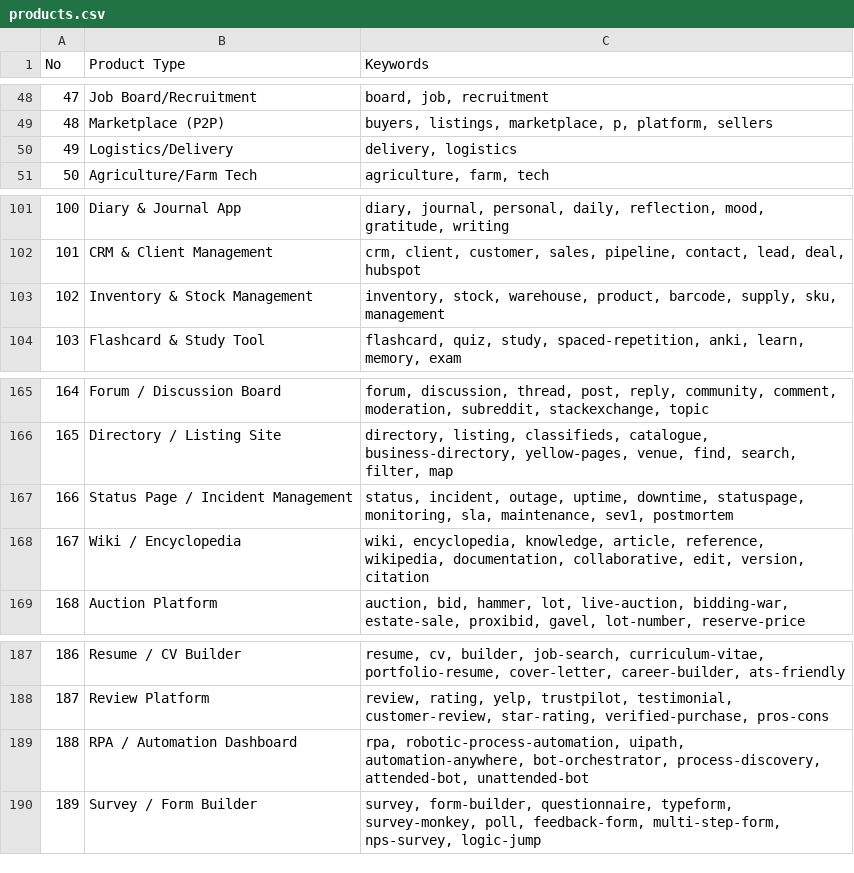
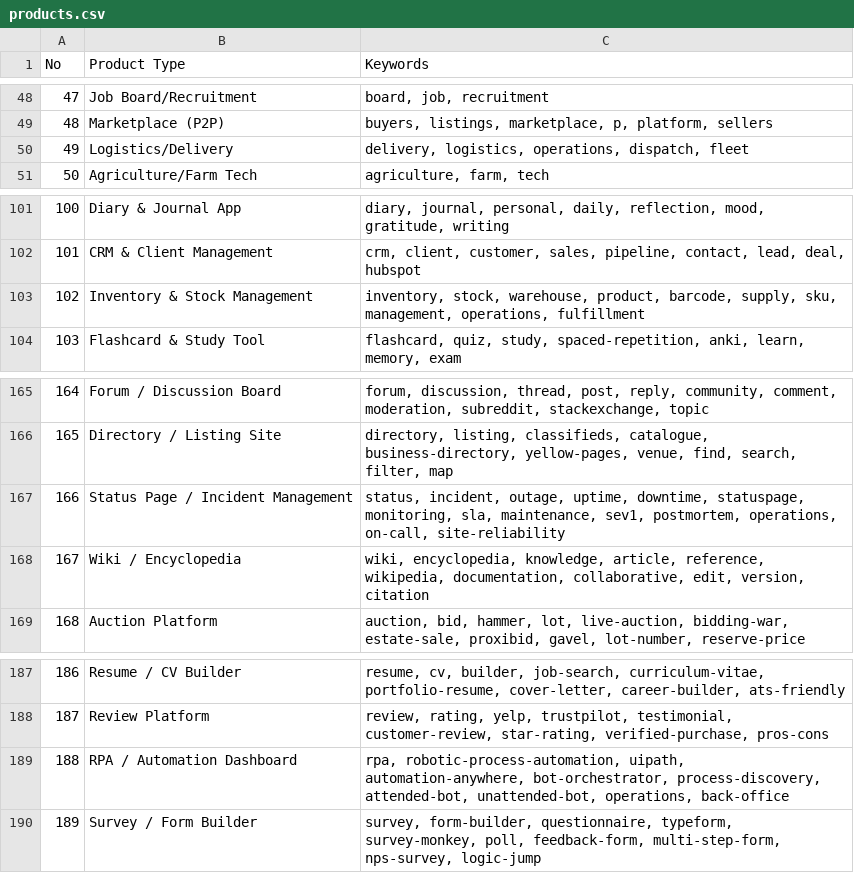
Before and after one commit to What0ff/snowe-ui-skill, a CSV file: skill/snowe-ui-skill/data/products.csv, drawn as a sheet; only a part is shown, gaps mark what is left out.

```diff
--- a/skill/snowe-ui-skill/data/products.csv
+++ b/skill/snowe-ui-skill/data/products.csv
@@ -49,3 +49,3 @@ No,Product Type,Keywords
 48,Marketplace (P2P),"buyers, listings, marketplace, p, platform, sellers"
-49,Logistics/Delivery,"delivery, logistics"
+49,Logistics/Delivery,"delivery, logistics, operations, dispatch, fleet"
 50,Agriculture/Farm Tech,"agriculture, farm, tech"
@@ -102,3 +102,3 @@ No,Product Type,Keywords
 101,CRM & Client Management,"crm, client, customer, sales, pipeline, contact, lead, deal, hubspot"
-102,Inventory & Stock Management,"inventory, stock, warehouse, product, barcode, supply, sku, management"
+102,Inventory & Stock Management,"inventory, stock, warehouse, product, barcode, supply, sku, management, operations, fulfillment"
 103,Flashcard & Study Tool,"flashcard, quiz, study, spaced-repetition, anki, learn, memory, exam"
@@ -166,3 +166,3 @@ No,Product Type,Keywords
 165,Directory / Listing Site,"directory, listing, classifieds, catalogue, business-directory, yellow-pages, venue, find, search, filter, map"
-166,Status Page / Incident Management,"status, incident, outage, uptime, downtime, statuspage, monitoring, sla, maintenance, sev1, postmortem"
+166,Status Page / Incident Management,"status, incident, outage, uptime, downtime, statuspage, monitoring, sla, maintenance, sev1, postmortem, operations, on-call, site-reliability"
 167,Wiki / Encyclopedia,"wiki, encyclopedia, knowledge, article, reference, wikipedia, documentation, collaborative, edit, version, citation"
@@ -188,3 +188,3 @@ No,Product Type,Keywords
 187,Review Platform,"review, rating, yelp, trustpilot, testimonial, customer-review, star-rating, verified-purchase, pros-cons"
-188,RPA / Automation Dashboard,"rpa, robotic-process-automation, uipath, automation-anywhere, bot-orchestrator, process-discovery, attended-bot, unattended-bot"
+188,RPA / Automation Dashboard,"rpa, robotic-process-automation, uipath, automation-anywhere, bot-orchestrator, process-discovery, attended-bot, unattended-bot, operations, back-office"
 189,Survey / Form Builder,"survey, form-builder, questionnaire, typeform, survey-monkey, poll, feedback-form, multi-step-form, nps-survey, logic-jump"
```
Also changed, not shown: 9 other files.
